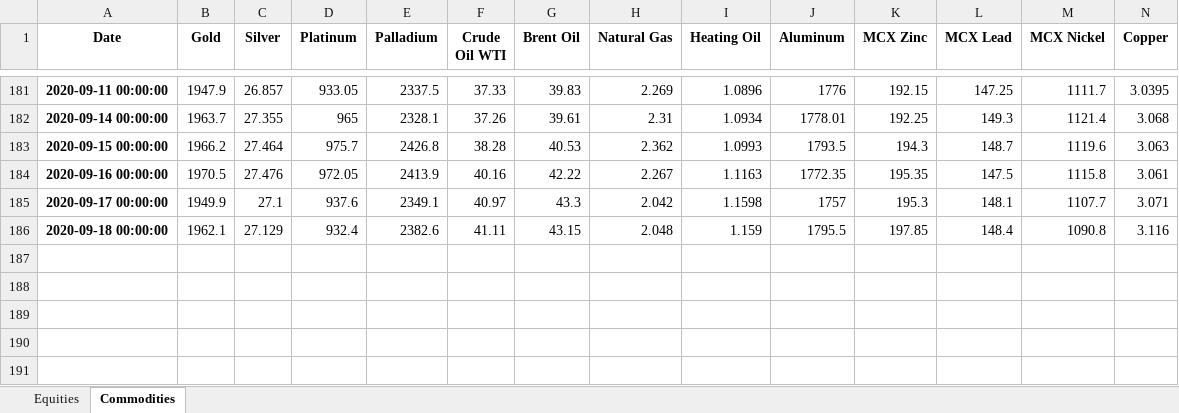
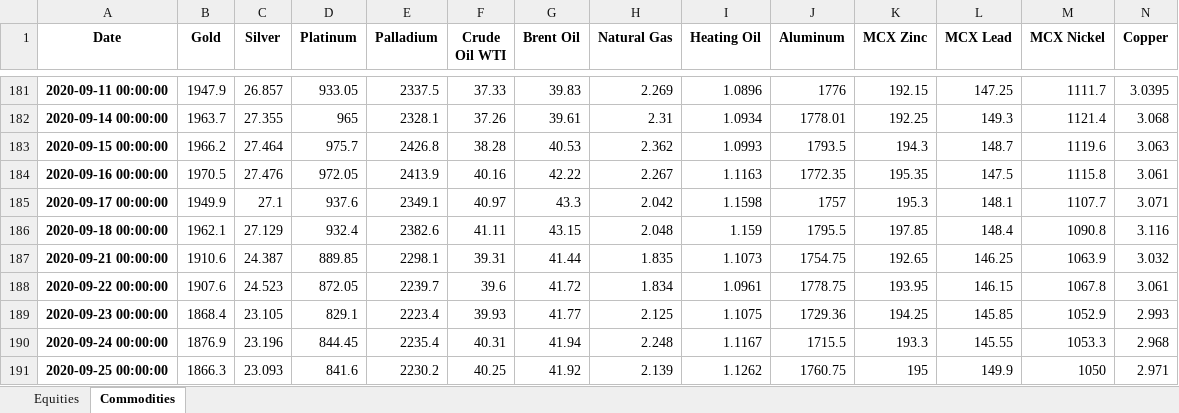
Before and after one commit to harshshivlani/Weekly_Report, an Excel workbook: rawdata.xlsx, sheet Commodities, drawn as a sheet; only a part is shown, gaps mark what is left out; values as stored, in another font and other column widths than the file's, no borders; rows hold the shown columns only; the diff names each change by its address in the sheet, - before the commit and + after, or states it on an @@ line.

```diff
--- a/rawdata.xlsx (sheet Commodities)
+++ b/rawdata.xlsx (sheet Commodities)
+row 187: 2020-09-21 00:00:00 | 1910.6 | 24.387 | 889.85 | 2298.1 | 39.31 | 41.44 | 1.835 | 1.1073 | 1754.75 | 192.65 | 146.25 | 1063.9 | 3.032
+row 188: 2020-09-22 00:00:00 | 1907.6 | 24.523 | 872.05 | 2239.7 | 39.6 | 41.72 | 1.834 | 1.0961 | 1778.75 | 193.95 | 146.15 | 1067.8 | 3.061
+row 189: 2020-09-23 00:00:00 | 1868.4 | 23.105 | 829.1 | 2223.4 | 39.93 | 41.77 | 2.125 | 1.1075 | 1729.36 | 194.25 | 145.85 | 1052.9 | 2.993
+row 190: 2020-09-24 00:00:00 | 1876.9 | 23.196 | 844.45 | 2235.4 | 40.31 | 41.94 | 2.248 | 1.1167 | 1715.5 | 193.3 | 145.55 | 1053.3 | 2.968
+row 191: 2020-09-25 00:00:00 | 1866.3 | 23.093 | 841.6 | 2230.2 | 40.25 | 41.92 | 2.139 | 1.1262 | 1760.75 | 195 | 149.9 | 1050 | 2.971
```
Also changed, not shown: sheet Equities, 1 other file.
